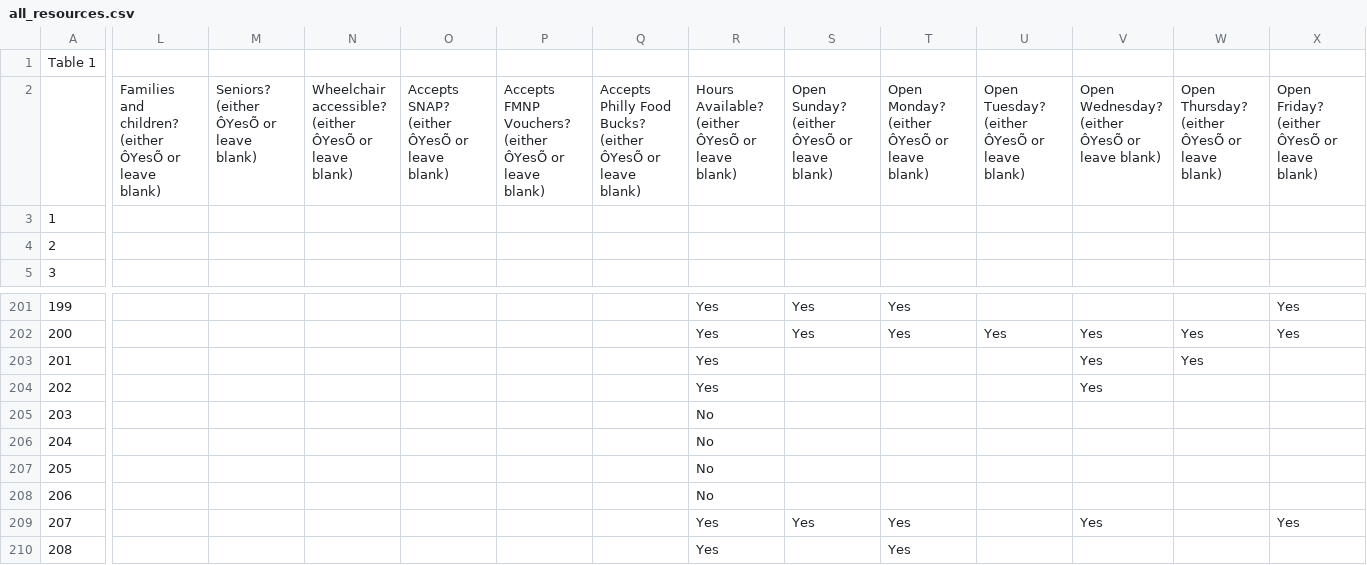
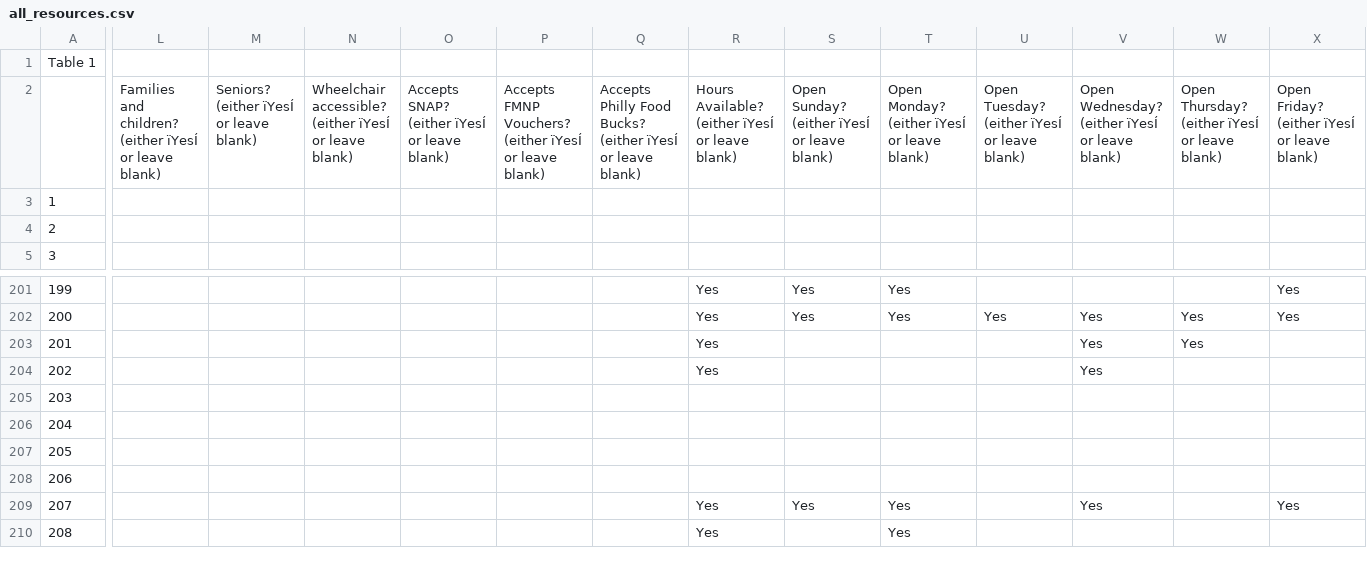
Before and after one commit to hack4impact-upenn/philly-food-finder, a CSV file: all_resources.csv, drawn as a sheet; only a part is shown, gaps mark what is left out; the diff covers the shown part only; the diff names each change by its address in the sheet, - before the commit and + after, or states it on an @@ line.

```diff
--- a/all_resources.csv
+++ b/all_resources.csv
-L2: …children? (either ÔYesÕ or leave…
+L2: …children? (either ïYesÍ or leave…
-M2: Seniors? (either ÔYesÕ or leave blank)
+M2: Seniors? (either ïYesÍ or leave blank)
-N2: …accessible? (either ÔYesÕ or leave…
+N2: …accessible? (either ïYesÍ or leave…
-O2: Accepts SNAP? (either ÔYesÕ or leave blank)
+O2: Accepts SNAP? (either ïYesÍ or leave blank)
-P2: …Vouchers? (either ÔYesÕ or leave…
+P2: …Vouchers? (either ïYesÍ or leave…
-Q2: …Bucks? (either ÔYesÕ or leave…
+Q2: …Bucks? (either ïYesÍ or leave…
-R2: …Available? (either ÔYesÕ or leave…
+R2: …Available? (either ïYesÍ or leave…
-S2: Open Sunday? (either ÔYesÕ or leave blank)
+S2: Open Sunday? (either ïYesÍ or leave blank)
-T2: Open Monday? (either ÔYesÕ or leave blank)
+T2: Open Monday? (either ïYesÍ or leave blank)
-U2: Open Tuesday? (either ÔYesÕ or leave blank)
+U2: Open Tuesday? (either ïYesÍ or leave blank)
-V2: Open Wednesday? (either ÔYesÕ or leave blank)
+V2: Open Wednesday? (either ïYesÍ or leave blank)
-W2: Open Thursday? (either ÔYesÕ or leave blank)
+W2: Open Thursday? (either ïYesÍ or leave blank)
-X2: Open Friday? (either ÔYesÕ or leave blank)
+X2: Open Friday? (either ïYesÍ or leave blank)
-R205:R208: No
+R205:R208: (empty)
```
Also changed, not shown: 3 edited cells elsewhere in this file, 9 other files.
